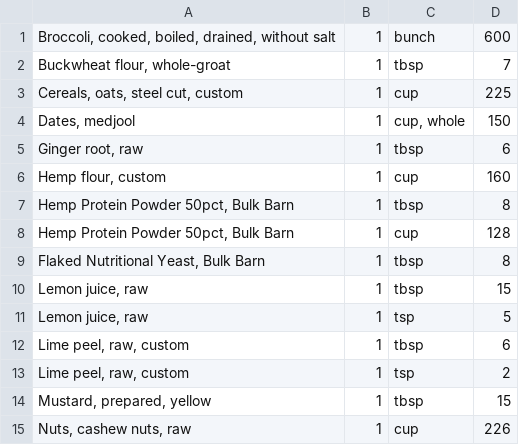
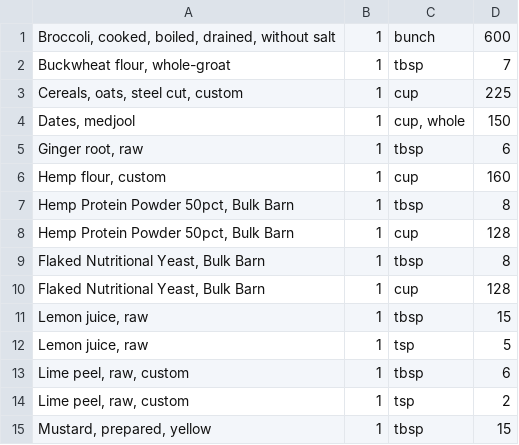
Before and after one commit to mmikitka/usdanutrient, a CSV file: data/custom/local_food_weight.csv, drawn as a sheet; only a part is shown; the shorter side is filled out with more unchanged rows; the diff names each change by its address in the sheet, - before the commit and + after, or states it on an @@ line.

Commit message:
Added nutritional yeast cup weight

```diff
--- a/data/custom/local_food_weight.csv
+++ b/data/custom/local_food_weight.csv
+row 10: Flaked Nutritional Yeast, Bulk Barn | 1 | cup | 128
```
